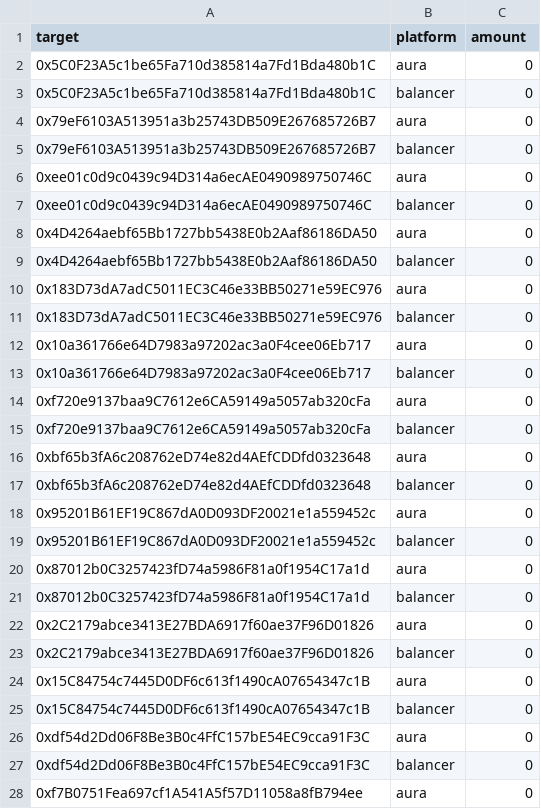
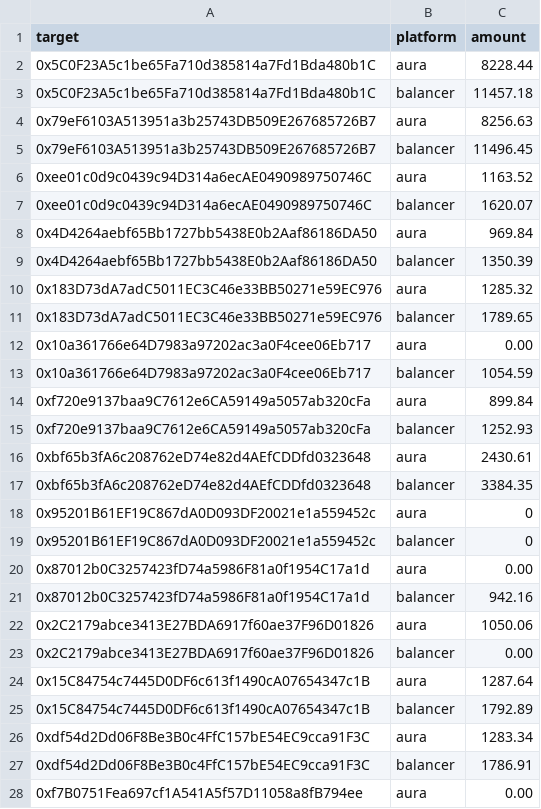
Before and after one commit to BalancerMaxis/protocol_fee_allocator, a CSV file: fee_allocator/allocations/output_for_msig/2023-10-27.csv, drawn as a sheet; only a part is shown; the diff covers the shown part only; the diff names each change by its address in the sheet, - before the commit and + after, or states it on an @@ line.

Commit message:
feat: new fees report

```diff
--- a/fee_allocator/allocations/output_for_msig/2023-10-27.csv
+++ b/fee_allocator/allocations/output_for_msig/2023-10-27.csv
-C2 (amount): 0
+C2 (amount): 8228.44
-C3 (amount): 0
+C3 (amount): 11457.18
-C4 (amount): 0
+C4 (amount): 8256.63
-C5 (amount): 0
+C5 (amount): 11496.45
-C6 (amount): 0
+C6 (amount): 1163.52
-C7 (amount): 0
+C7 (amount): 1620.07
-C8 (amount): 0
+C8 (amount): 969.84
-C9 (amount): 0
+C9 (amount): 1350.39
-C10 (amount): 0
+C10 (amount): 1285.32
-C11 (amount): 0
+C11 (amount): 1789.65
-C12 (amount): 0
+C12 (amount): 0.00
-C13 (amount): 0
+C13 (amount): 1054.59
-C14 (amount): 0
+C14 (amount): 899.84
-C15 (amount): 0
+C15 (amount): 1252.93
-C16 (amount): 0
+C16 (amount): 2430.61
-C17 (amount): 0
+C17 (amount): 3384.35
-C20 (amount): 0
+C20 (amount): 0.00
-C21 (amount): 0
+C21 (amount): 942.16
-C22 (amount): 0
+C22 (amount): 1050.06
-C23 (amount): 0
+C23 (amount): 0.00
-C24 (amount): 0
+C24 (amount): 1287.64
-C25 (amount): 0
+C25 (amount): 1792.89
-C26 (amount): 0
+C26 (amount): 1283.34
-C27 (amount): 0
+C27 (amount): 1786.91
-C28 (amount): 0
+C28 (amount): 0.00
```
Also changed, not shown: 15 edited cells elsewhere in this file.
